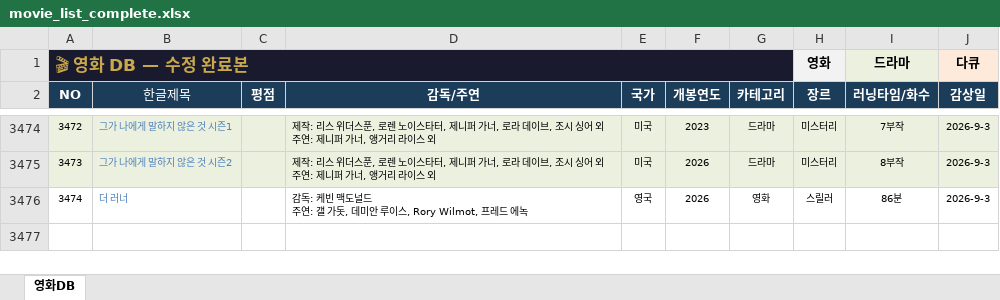
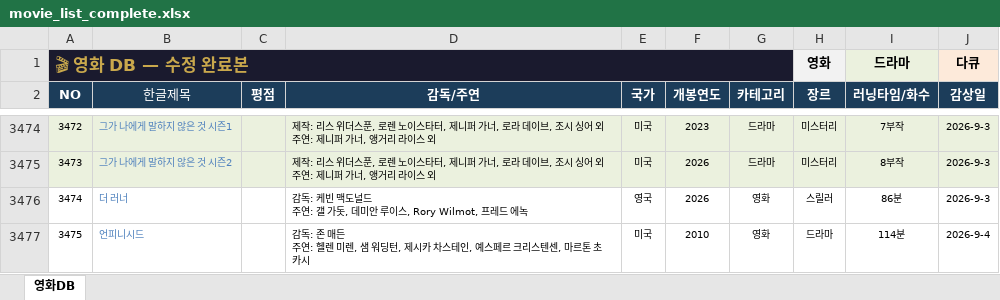
Before and after one commit to casio8000/film-humanities_Mobile, an Excel workbook: movie_list_complete.xlsx, sheet 영화DB, drawn as a sheet; only a part is shown, gaps mark what is left out; values as stored, in another font and other column widths than the file's, no borders; table styles not drawn; ↵ is a line break in a cell; the diff names each change by its address in the sheet, - before the commit and + after, or states it on an @@ line.

Commit message:
Add files via upload

```diff
--- a/movie_list_complete.xlsx (sheet 영화DB)
+++ b/movie_list_complete.xlsx (sheet 영화DB)
+row 3477: 3475 | 언피니시드 |  | 감독: 존 매든 ↵ 주연: 헬렌 미렌, 샘 워딩턴, 제시카 차스테인, 예스페르 크리스텐센, 마르톤 초카시 | 미국 | 2010 | 영화 | 드라마 | 114분 | 2026-9-4
```
